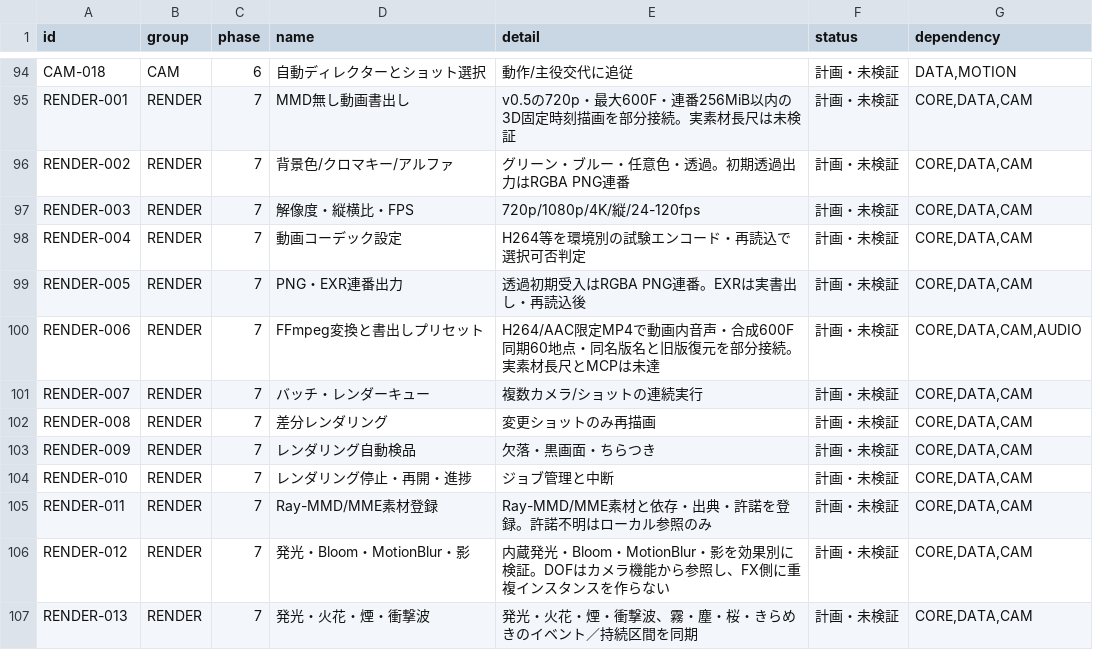
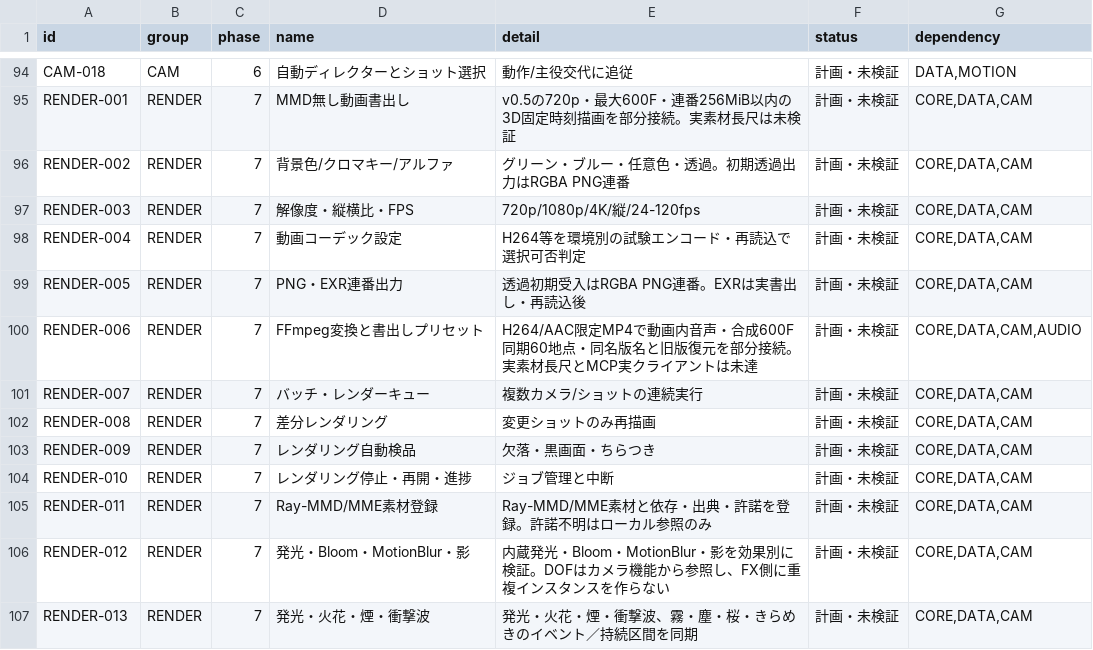
Before and after one commit to baisound/BAI_CREATER_STUDIO, a CSV file: docs/roadmap/FEATURE_REGISTER.csv, drawn as a sheet; only a part is shown, gaps mark what is left out.

```diff
--- a/docs/roadmap/FEATURE_REGISTER.csv
+++ b/docs/roadmap/FEATURE_REGISTER.csv
@@ -99,3 +99,3 @@ RENDER-004,RENDER,7,動画コーデック設定,H264等を環境別の試験エ
 RENDER-005,RENDER,7,PNG・EXR連番出力,透過初期受入はRGBA PNG連番。EXRは実書出し・再読込後,計画・未検証,"CORE,DATA,CAM"
-RENDER-006,RENDER,7,FFmpeg変換と書出しプリセット,H264/AAC限定MP4で動画内音声・合成600F同期60地点・同名版名と旧版復元を部分接続。実素材長尺とMCPは未達,計画・未検証,"CORE,DATA,CAM,AUDIO"
+RENDER-006,RENDER,7,FFmpeg変換と書出しプリセット,H264/AAC限定MP4で動画内音声・合成600F同期60地点・同名版名と旧版復元を部分接続。実素材長尺とMCP実クライアントは未達,計画・未検証,"CORE,DATA,CAM,AUDIO"
 RENDER-007,RENDER,7,バッチ・レンダーキュー,複数カメラ/ショットの連続実行,計画・未検証,"CORE,DATA,CAM"
```
Also changed, not shown: 11 other files.
